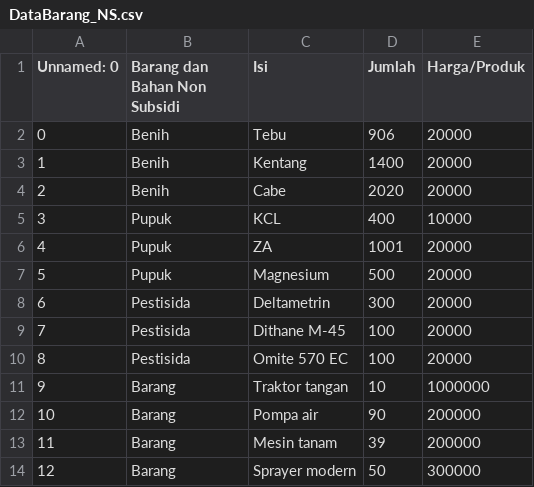
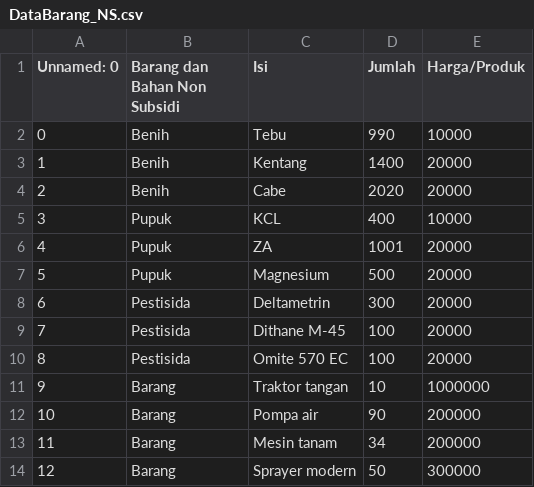
Before and after one commit to Dzox13524/Tugas-Akhir-Algo-1, a CSV file: DataBarang_NS.csv, drawn as a sheet.

```diff
--- a/DataBarang_NS.csv
+++ b/DataBarang_NS.csv
@@ -1,3 +1,3 @@
 Unnamed: 0,Barang dan Bahan Non Subsidi,Isi,Jumlah,Harga/Produk
-0,Benih,Tebu,906,20000
+0,Benih,Tebu,990,10000
 1,Benih,Kentang,1400,20000
@@ -12,3 +12,3 @@ Unnamed: 0,Barang dan Bahan Non Subsidi,Isi,Jumlah,Harga/Produk
 10,Barang,Pompa air,90,200000
-11,Barang,Mesin tanam,39,200000
+11,Barang,Mesin tanam,34,200000
 12,Barang,Sprayer modern,50,300000
```
Also changed, not shown: laporan.csv, users.csv.
